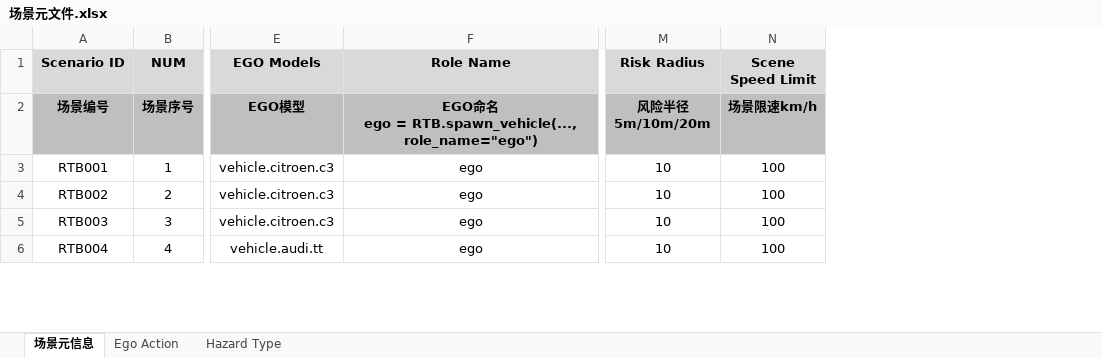
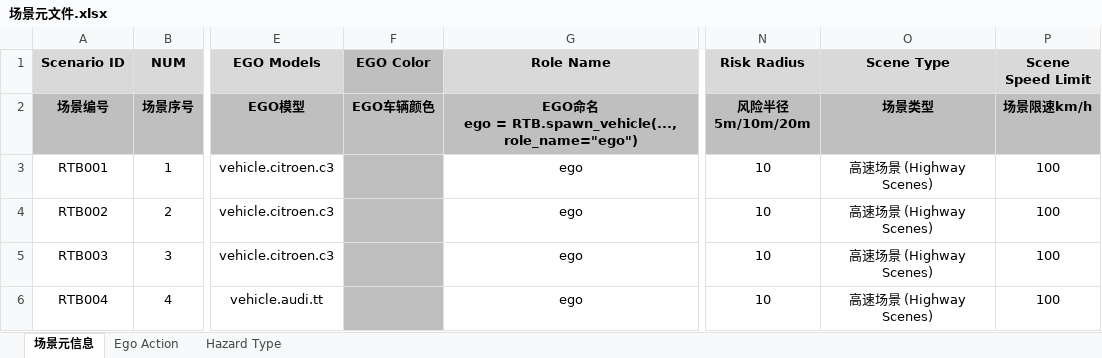
Before and after one commit to l-show/RoadTailBench, an Excel workbook: scenes/场景元文件.xlsx, sheet 场景元信息, drawn as a sheet; only a part is shown, gaps mark what is left out; values as stored, in another font and other column widths than the file's, no borders; the diff covers the shown part only; the diff names each change by its address in the sheet, - before the commit and + after, or states it on an @@ line.

```diff
--- a/scenes/场景元文件.xlsx (sheet 场景元信息)
+++ b/scenes/场景元文件.xlsx (sheet 场景元信息)
+column F (EGO Color), row 2: EGO车辆颜色
+column O (Scene Type), rows 2-6: 场景类型 | 高速场景 (Highway Scenes) | 高速场景 (Highway Scenes) | 高速场景 (Highway Scenes) | 高速场景 (Highway Scenes)
```
Also changed, not shown: 26 edited cells elsewhere in this sheet, sheet Ego Action, 3 other files.
